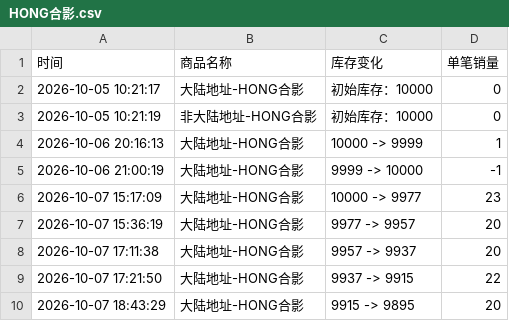
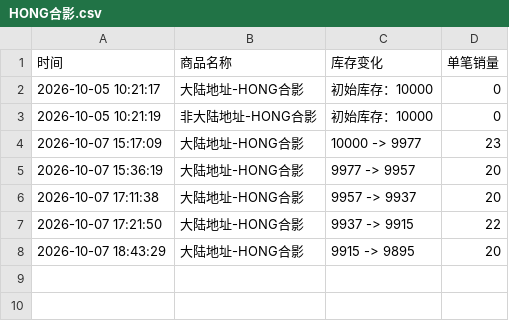
Before and after one commit to Juineii/pow_imini1007, a CSV file: HONG合影.csv, drawn as a sheet; the diff names each change by its address in the sheet, - before the commit and + after, or states it on an @@ line.

```diff
--- a/HONG合影.csv
+++ b/HONG合影.csv
-row 4: 2026-10-06 20:16:13 | 大陆地址-HONG合影 | 10000 -> 9999 | 1
-row 5: 2026-10-06 21:00:19 | 大陆地址-HONG合影 | 9999 -> 10000 | -1
```
Also changed, not shown: HONG_DIY.csv, JUNGBIN_DIY.csv, 1 other file.
